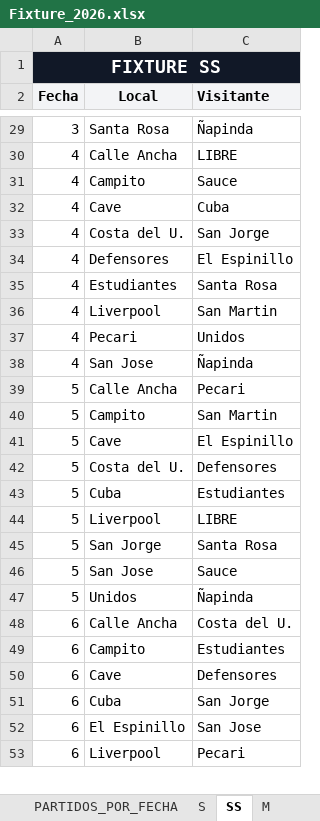
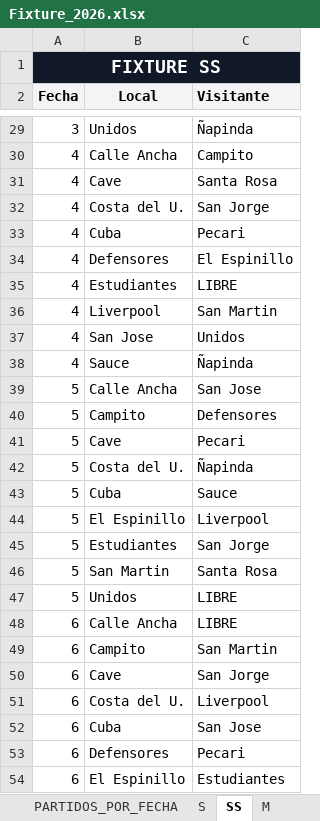
Before and after one commit to VGdC15/fixture-club, an Excel workbook: dist/app/Fixture_2026.xlsx, sheet SS, drawn as a sheet; only a part is shown, gaps mark what is left out; values as stored, in another font and other column widths than the file's, no borders; removed rows and columns are numbered as before the commit, all else as after; the diff covers the shown part only; the diff names each change by its address in the sheet, - before the commit and + after, or states it on an @@ line.

```diff
--- a/dist/app/Fixture_2026.xlsx (sheet SS)
+++ b/dist/app/Fixture_2026.xlsx (sheet SS)
-B29 (Local): Santa Rosa
+B29 (Local): Unidos
-C30 (Visitante): LIBRE
+C30 (Visitante): Campito
-row 31: 4 | Campito | Sauce
-C31 (Visitante): Cuba
+C31 (Visitante): Santa Rosa
+row 33: 4 | Cuba | Pecari
-C35 (Visitante): Santa Rosa
+C35 (Visitante): LIBRE
-B37 (Local): Pecari
+B37 (Local): San Jose
-B38 (Local): San Jose
+B38 (Local): Sauce
-C39 (Visitante): Pecari
+C39 (Visitante): San Jose
-C40 (Visitante): San Martin
+C40 (Visitante): Defensores
-C41 (Visitante): El Espinillo
+C41 (Visitante): Pecari
-C42 (Visitante): Defensores
+C42 (Visitante): Ñapinda
-C43 (Visitante): Estudiantes
+C43 (Visitante): Sauce
-B44 (Local): Liverpool
+B44 (Local): El Espinillo
-C44 (Visitante): LIBRE
+C44 (Visitante): Liverpool
+row 45: 5 | Estudiantes | San Jorge
-B46 (Local): San Jorge
+B46 (Local): San Martin
-row 46: 5 | San Jose | Sauce
-C47 (Visitante): Ñapinda
+C47 (Visitante): LIBRE
-C48 (Visitante): Costa del U.
+C48 (Visitante): LIBRE
-C49 (Visitante): Estudiantes
+C49 (Visitante): San Martin
-C50 (Visitante): Defensores
+C50 (Visitante): San Jorge
+row 51: 6 | Costa del U. | Liverpool
-C52 (Visitante): San Jorge
+C52 (Visitante): San Jose
+row 53: 6 | Defensores | Pecari
-C54 (Visitante): San Jose
+C54 (Visitante): Estudiantes
-row 53: 6 | Liverpool | Pecari
```
Also changed, not shown: 14 added rows, 15 removed rows and 125 edited cells elsewhere in this sheet, sheet CALENDARIO_UNIFICADO, sheet PARTIDOS_POR_FECHA, sheet S, sheet M, 2 other files.
